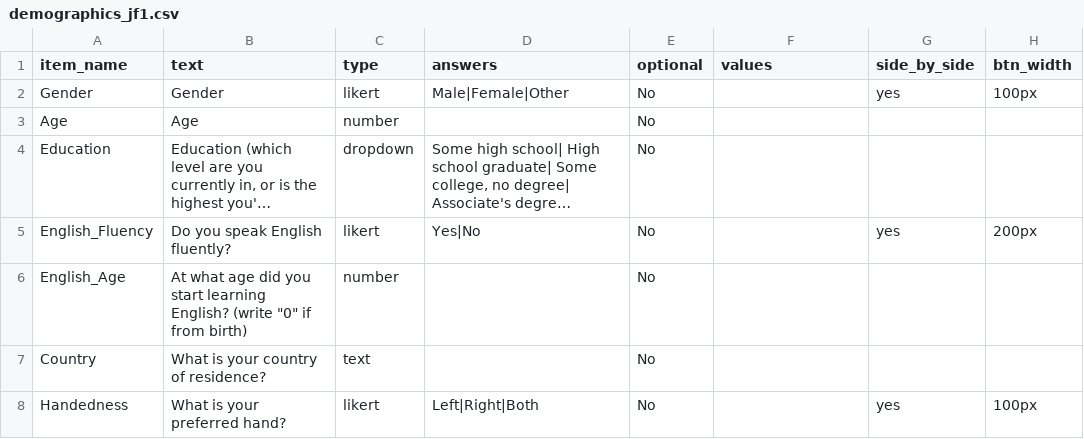
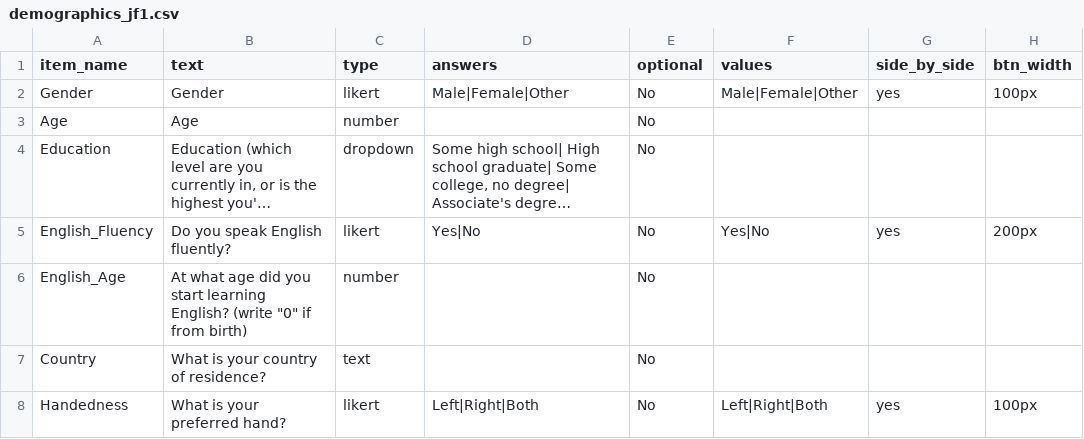
Before and after one commit to jmcrscollab/msc-project, a CSV file: User/Surveys/demographics_jf1.csv, drawn as a sheet; long unchanged cells end in …; the diff names each change by its address in the sheet, - before the commit and + after, or states it on an @@ line.

Commit message:
changed demographics

```diff
--- a/User/Surveys/demographics_jf1.csv
+++ b/User/Surveys/demographics_jf1.csv
-F2 (values): (empty)
+F2 (values): Male|Female|Other
-F5 (values): (empty)
+F5 (values): Yes|No
-F8 (values): (empty)
+F8 (values): Left|Right|Both
```
Also changed, not shown: User/Projects/gaze_1/procedure_1.csv, User/Projects/gaze_1/procedure_1_reversed.csv, 9 other files.
